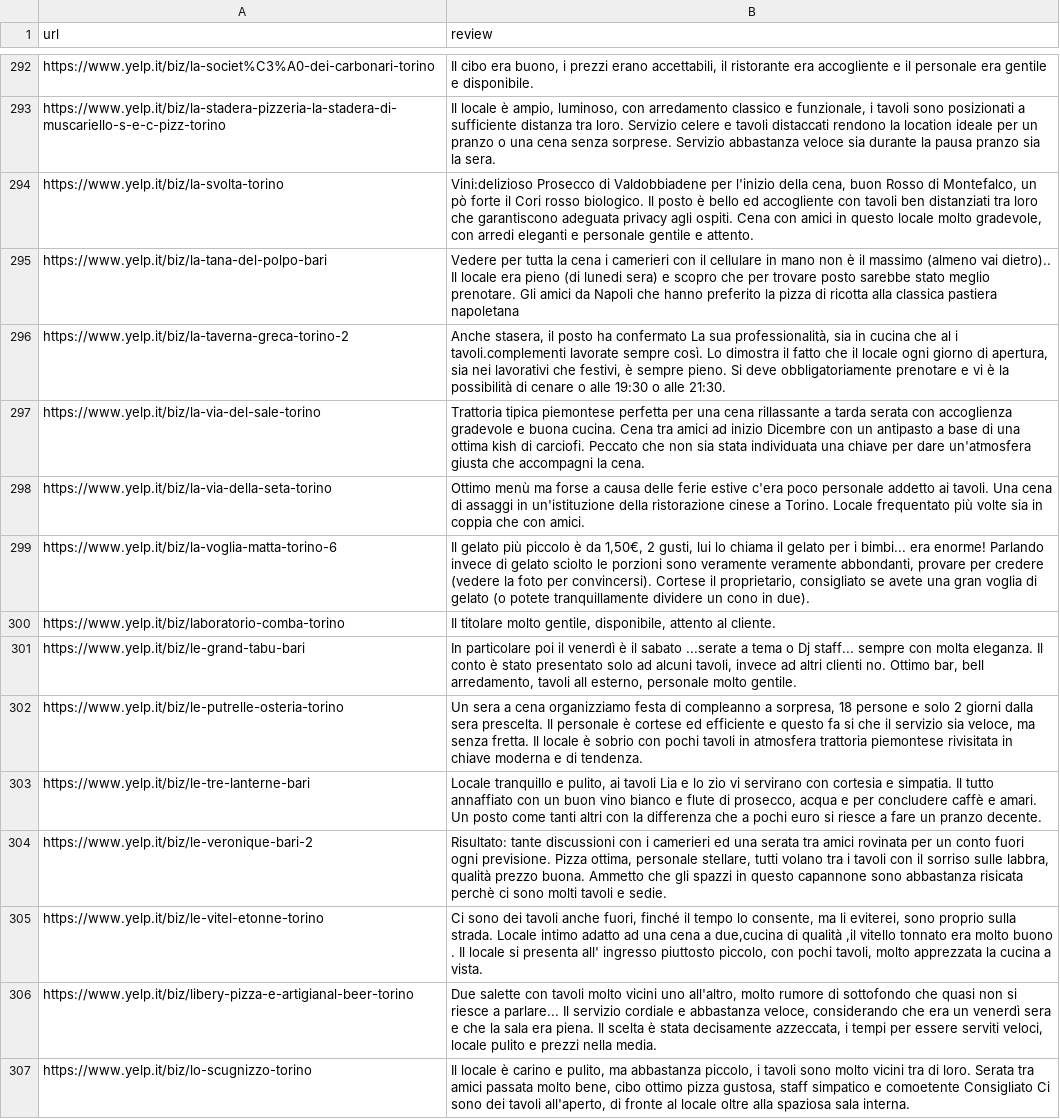
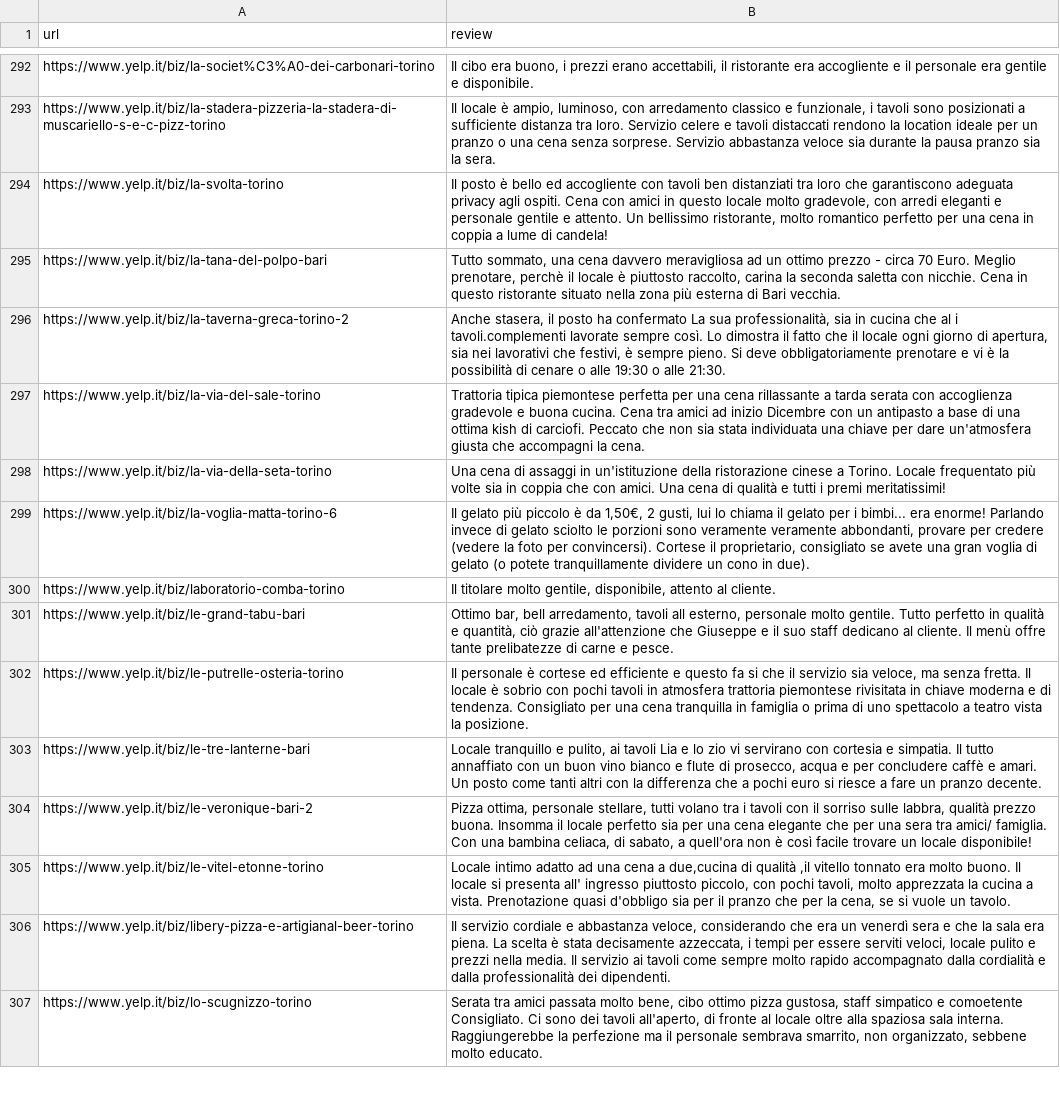
Before and after one commit to gaetano603/WebApp, a CSV file: js/1gram_rank1/festivo_aggregation.csv, drawn as a sheet; only a part is shown, gaps mark what is left out; the diff covers the shown part only; the diff names each change by its address in the sheet, - before the commit and + after, or states it on an @@ line.

```diff
--- a/js/1gram_rank1/festivo_aggregation.csv
+++ b/js/1gram_rank1/festivo_aggregation.csv
-B294 (review): Vini:delizioso Prosecco di Valdobbiadene per l'inizio della cena, buon Rosso di Montefalco, un pò forte il Cori rosso biologico. Il posto è bello ed accogliente con tavoli ben distanziati tra loro che garantiscono adeguata privacy agli ospiti. Cena con amici in questo locale molto gradevole, con arredi eleganti e personale gentile e attento.
+B294 (review): Il posto è bello ed accogliente con tavoli ben distanziati tra loro che garantiscono adeguata privacy agli ospiti. Cena con amici in questo locale molto gradevole, con arredi eleganti e personale gentile e attento. Un bellissimo ristorante, molto romantico perfetto per una cena in coppia a lume di candela!
-B295 (review): Vedere per tutta la cena i camerieri con il cellulare in mano non è il massimo (almeno vai dietro).. Il locale era pieno (di lunedi sera) e scopro che per trovare posto sarebbe stato meglio prenotare. Gli amici da Napoli che hanno preferito la pizza di ricotta alla classica pastiera napoletana
+B295 (review): Tutto sommato, una cena davvero meravigliosa ad un ottimo prezzo - circa 70 Euro. Meglio prenotare, perchè il locale è piuttosto raccolto, carina la seconda saletta con nicchie. Cena in questo ristorante situato nella zona più esterna di Bari vecchia.
-B298 (review): Ottimo menù ma forse a causa delle ferie estive c'era poco personale addetto ai tavoli. Una cena di assaggi in un'istituzione della ristorazione cinese a Torino. Locale frequentato più volte sia in coppia che con amici.
+B298 (review): Una cena di assaggi in un'istituzione della ristorazione cinese a Torino. Locale frequentato più volte sia in coppia che con amici. Una cena di qualità e tutti i premi meritatissimi!
-B301 (review): In particolare poi il venerdì è il sabato ...serate a tema o Dj staff... sempre con molta eleganza. Il conto è stato presentato solo ad alcuni tavoli, invece ad altri clienti no. Ottimo bar, bell arredamento, tavoli all esterno, personale molto gentile.
+B301 (review): Ottimo bar, bell arredamento, tavoli all esterno, personale molto gentile. Tutto perfetto in qualità e quantità, ciò grazie all'attenzione che Giuseppe e il suo staff dedicano al cliente. Il menù offre tante prelibatezze di carne e pesce.
-B302 (review): Un sera a cena organizziamo festa di compleanno a sorpresa, 18 persone e solo 2 giorni dalla sera prescelta. Il personale è cortese ed efficiente e questo fa si che il servizio sia veloce, ma senza fretta. Il locale è sobrio con pochi tavoli in atmosfera trattoria piemontese rivisitata in chiave moderna e di tendenza.
+B302 (review): Il personale è cortese ed efficiente e questo fa si che il servizio sia veloce, ma senza fretta. Il locale è sobrio con pochi tavoli in atmosfera trattoria piemontese rivisitata in chiave moderna e di tendenza. Consigliato per una cena tranquilla in famiglia o prima di uno spettacolo a teatro vista la posizione.
-B304 (review): Risultato: tante discussioni con i camerieri ed una serata tra amici rovinata per un conto fuori ogni previsione. Pizza ottima, personale stellare, tutti volano tra i tavoli con il sorriso sulle labbra, qualità prezzo buona. Ammetto che gli spazzi in questo capannone sono abbastanza risicata perchè ci sono molti tavoli e sedie.
+B304 (review): Pizza ottima, personale stellare, tutti volano tra i tavoli con il sorriso sulle labbra, qualità prezzo buona. Insomma il locale perfetto sia per una cena elegante che per una sera tra amici/ famiglia. Con una bambina celiaca, di sabato, a quell'ora non è così facile trovare un locale disponibile!
-B305 (review): Ci sono dei tavoli anche fuori, finché il tempo lo consente, ma li eviterei, sono proprio sulla strada. Locale intimo adatto ad una cena a due,cucina di qualità ,il vitello tonnato era molto buono . Il locale si presenta all' ingresso piuttosto piccolo, con pochi tavoli, molto apprezzata la cucina a vista.
+B305 (review): Locale intimo adatto ad una cena a due,cucina di qualità ,il vitello tonnato era molto buono. Il locale si presenta all' ingresso piuttosto piccolo, con pochi tavoli, molto apprezzata la cucina a vista. Prenotazione quasi d'obbligo sia per il pranzo che per la cena, se si vuole un tavolo.
-B306 (review): Due salette con tavoli molto vicini uno all'altro, molto rumore di sottofondo che quasi non si riesce a parlare... Il servizio cordiale e abbastanza veloce, considerando che era un venerdì sera e che la sala era piena. Il scelta è stata decisamente azzeccata, i tempi per essere serviti veloci, locale pulito e prezzi nella media.
+B306 (review): Il servizio cordiale e abbastanza veloce, considerando che era un venerdì sera e che la sala era piena. La scelta è stata decisamente azzeccata, i tempi per essere serviti veloci, locale pulito e prezzi nella media. Il servizio ai tavoli come sempre molto rapido accompagnato dalla cordialità e dalla professionalità dei dipendenti.
-B307 (review): Il locale è carino e pulito, ma abbastanza piccolo, i tavoli sono molto vicini tra di loro. Serata tra amici passata molto bene, cibo ottimo pizza gustosa, staff simpatico e comoetente Consigliato Ci sono dei tavoli all'aperto, di fronte al locale oltre alla spaziosa sala interna.
+B307 (review): Serata tra amici passata molto bene, cibo ottimo pizza gustosa, staff simpatico e comoetente Consigliato. Ci sono dei tavoli all'aperto, di fronte al locale oltre alla spaziosa sala interna. Raggiungerebbe la perfezione ma il personale sembrava smarrito, non organizzato, sebbene molto educato.
```
Also changed, not shown: 92 edited cells elsewhere in this file, js/1gram_rank1/amici_aggregation.csv, js/1gram_rank1/baseline_aggregation.csv, 23 other files.
